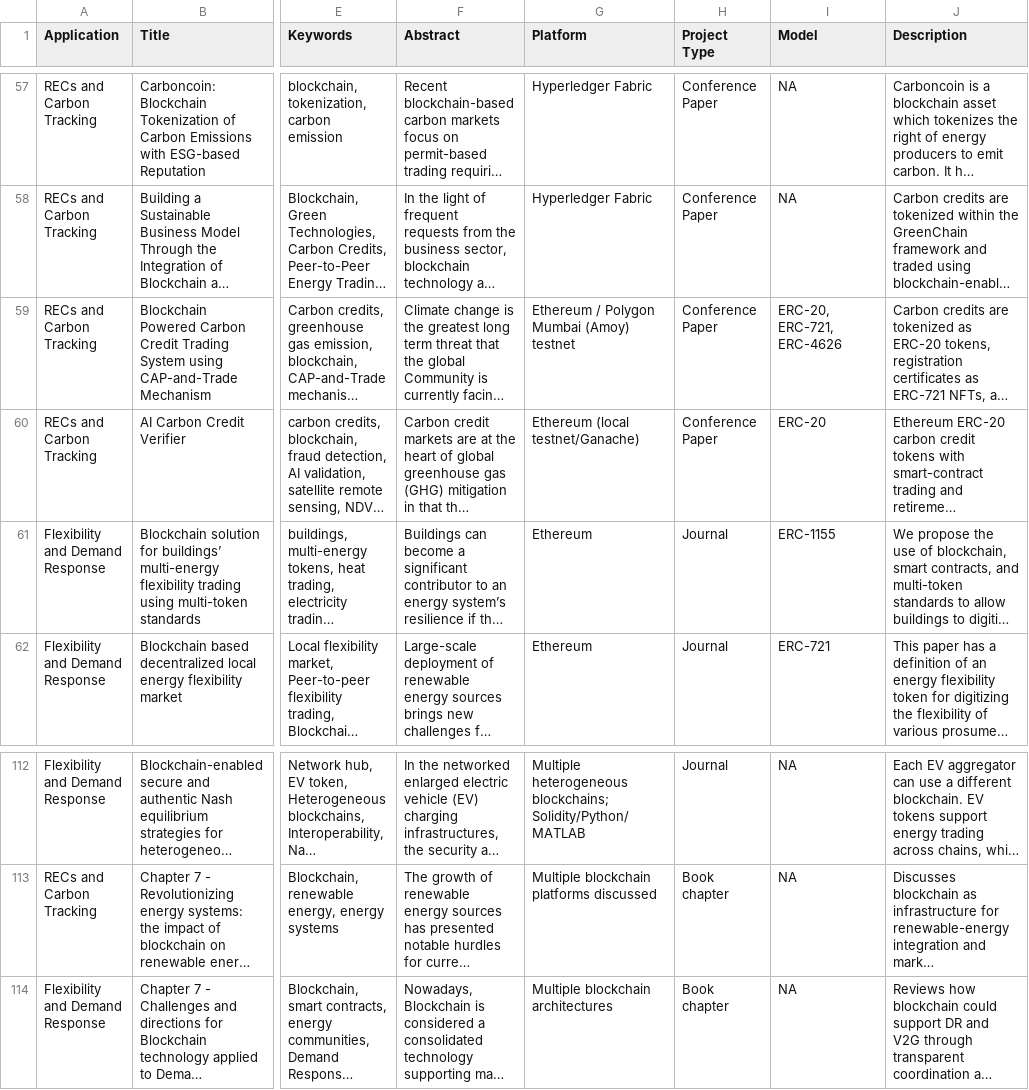
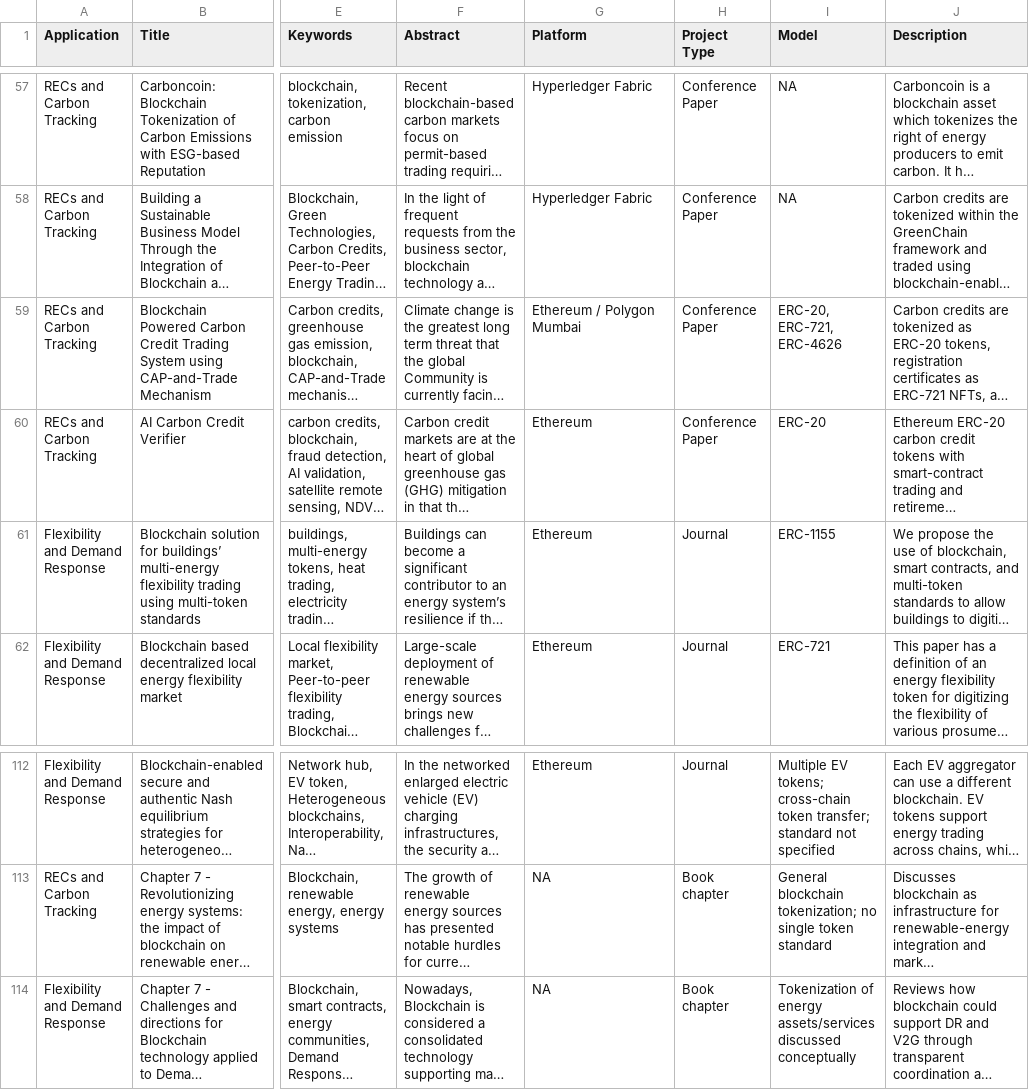
Before and after one commit to CaixiangFan/tokenization-survey, a CSV file: data/papers_summary.csv, drawn as a sheet; only a part is shown, gaps mark what is left out; long unchanged cells end in …; the diff covers the shown part only; the diff names each change by its address in the sheet, - before the commit and + after, or states it on an @@ line.

```diff
--- a/data/papers_summary.csv
+++ b/data/papers_summary.csv
-G59 (Platform): Ethereum / Polygon Mumbai (Amoy) testnet
+G59 (Platform): Ethereum / Polygon Mumbai
-G60 (Platform): Ethereum (local testnet/Ganache)
+G60 (Platform): Ethereum
-G112 (Platform): Multiple heterogeneous blockchains; Solidity/Python/MATLAB
+G112 (Platform): Ethereum
-I112 (Model): NA
+I112 (Model): Multiple EV tokens; cross-chain token transfer; standard not specified
-G113 (Platform): Multiple blockchain platforms discussed
+G113 (Platform): NA
-I113 (Model): NA
+I113 (Model): General blockchain tokenization; no single token standard
-G114 (Platform): Multiple blockchain architectures
+G114 (Platform): NA
-I114 (Model): NA
+I114 (Model): Tokenization of energy assets/services discussed conceptually
```
Also changed, not shown: 32 edited cells elsewhere in this file, 7 other files.
